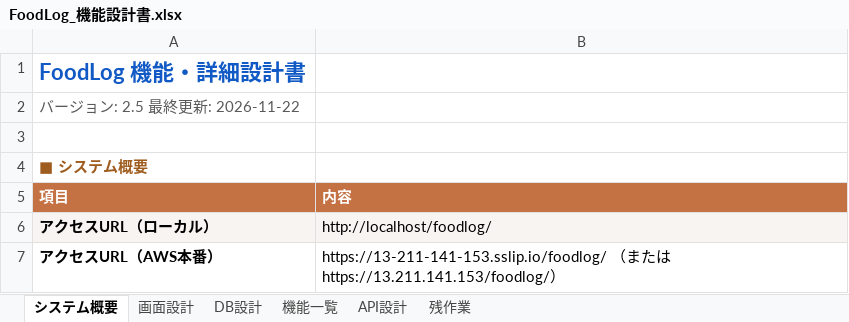
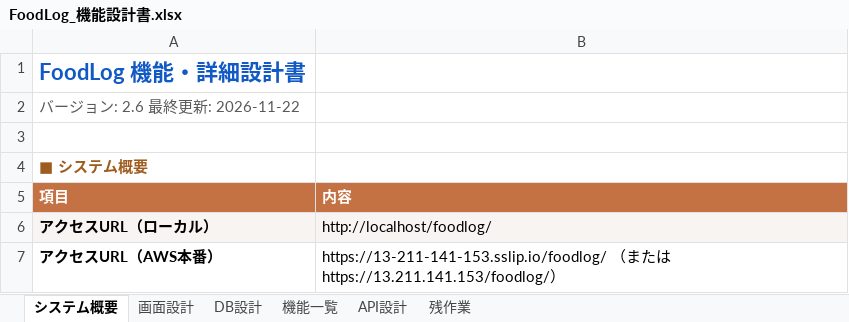
Before and after one commit to Anwaiii/foodlog, an Excel workbook: docs/FoodLog_機能設計書.xlsx, sheet システム概要, drawn as a sheet; only a part is shown; values as stored, in another font and other column widths than the file's, no borders; the diff names each change by its address in the sheet, - before the commit and + after, or states it on an @@ line.

```diff
--- a/docs/FoodLog_機能設計書.xlsx (sheet システム概要)
+++ b/docs/FoodLog_機能設計書.xlsx (sheet システム概要)
-A2: バージョン: 2.5 最終更新: 2026-11-22
+A2: バージョン: 2.6 最終更新: 2026-11-22
```
Also changed, not shown: sheet 機能一覧, sheet DB設計, 6 other files.
